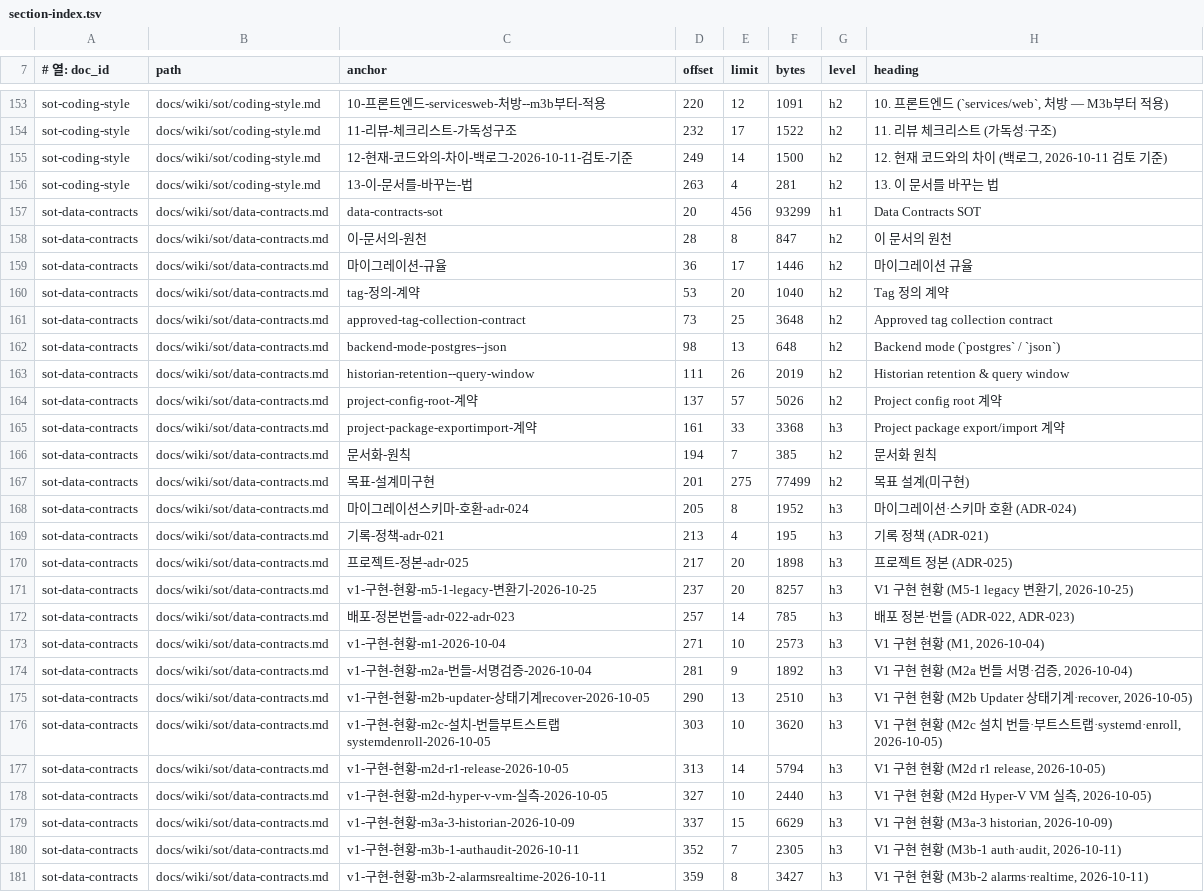
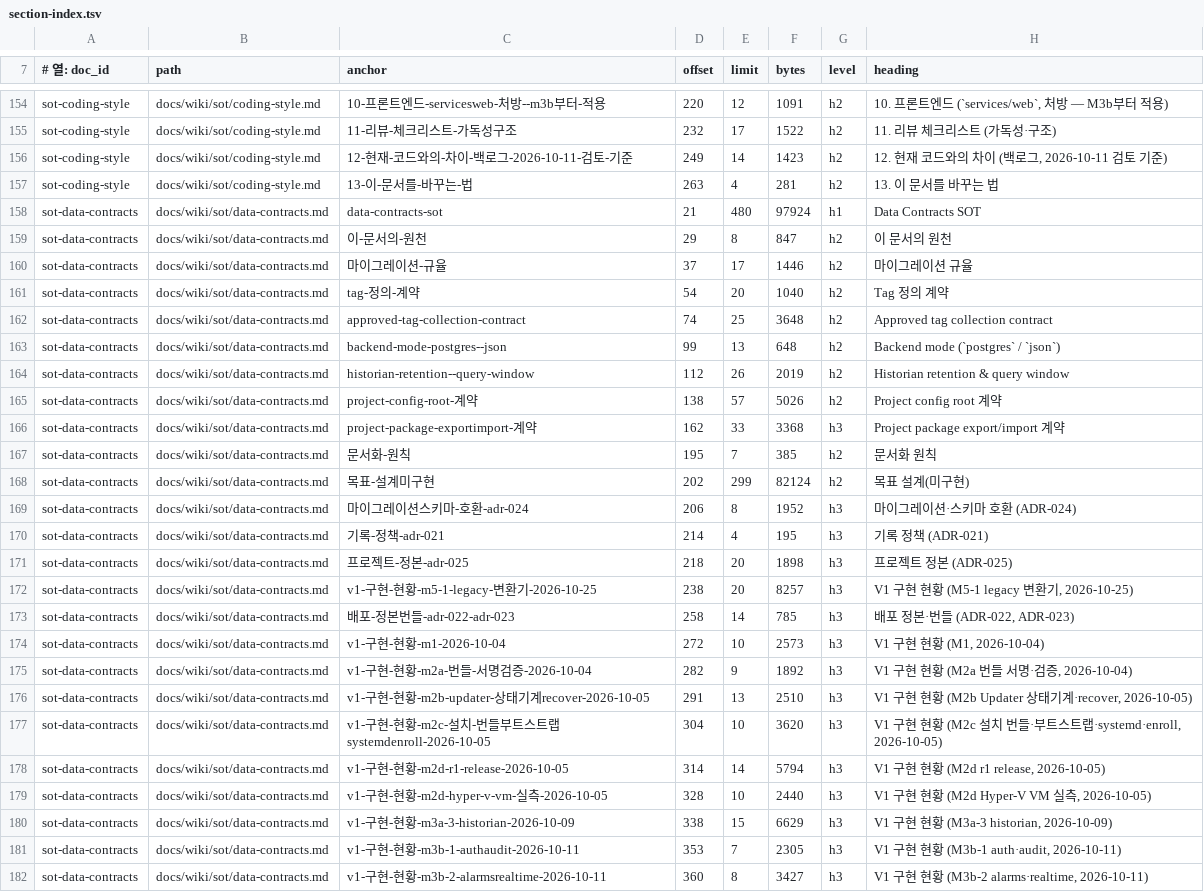
Before and after one commit to circulation95/PureIron_V1, a TSV file: docs/wiki/_generated/section-index.tsv, drawn as a sheet; only a part is shown, gaps mark what is left out; addresses are those after the commit; the diff covers the shown part only; the diff names each change by its address in the sheet, - before the commit and + after, or states it on an @@ line.

```diff
--- a/docs/wiki/_generated/section-index.tsv
+++ b/docs/wiki/_generated/section-index.tsv
-F156 (bytes): 1500
+F156 (bytes): 1423
-D158 (offset): 20
+D158 (offset): 21
-E158 (limit): 456
+E158 (limit): 480
-F158 (bytes): 93299
+F158 (bytes): 97924
-D159 (offset): 28
+D159 (offset): 29
-D160 (offset): 36
+D160 (offset): 37
-D161 (offset): 53
+D161 (offset): 54
-D162 (offset): 73
+D162 (offset): 74
-D163 (offset): 98
+D163 (offset): 99
-D164 (offset): 111
+D164 (offset): 112
-D165 (offset): 137
+D165 (offset): 138
-D166 (offset): 161
+D166 (offset): 162
-D167 (offset): 194
+D167 (offset): 195
-D168 (offset): 201
+D168 (offset): 202
-E168 (limit): 275
+E168 (limit): 299
-F168 (bytes): 77499
+F168 (bytes): 82124
-D169 (offset): 205
+D169 (offset): 206
-D170 (offset): 213
+D170 (offset): 214
-D171 (offset): 217
+D171 (offset): 218
-D172 (offset): 237
+D172 (offset): 238
-D173 (offset): 257
+D173 (offset): 258
-D174 (offset): 271
+D174 (offset): 272
-D175 (offset): 281
+D175 (offset): 282
-D176 (offset): 290
+D176 (offset): 291
-D177 (offset): 303
+D177 (offset): 304
-D178 (offset): 313
+D178 (offset): 314
-D179 (offset): 327
+D179 (offset): 328
-D180 (offset): 337
+D180 (offset): 338
-D181 (offset): 352
+D181 (offset): 353
-D182 (offset): 359
+D182 (offset): 360
```
Also changed, not shown: 3 added rows and 70 edited cells elsewhere in this file, 11 other files.
